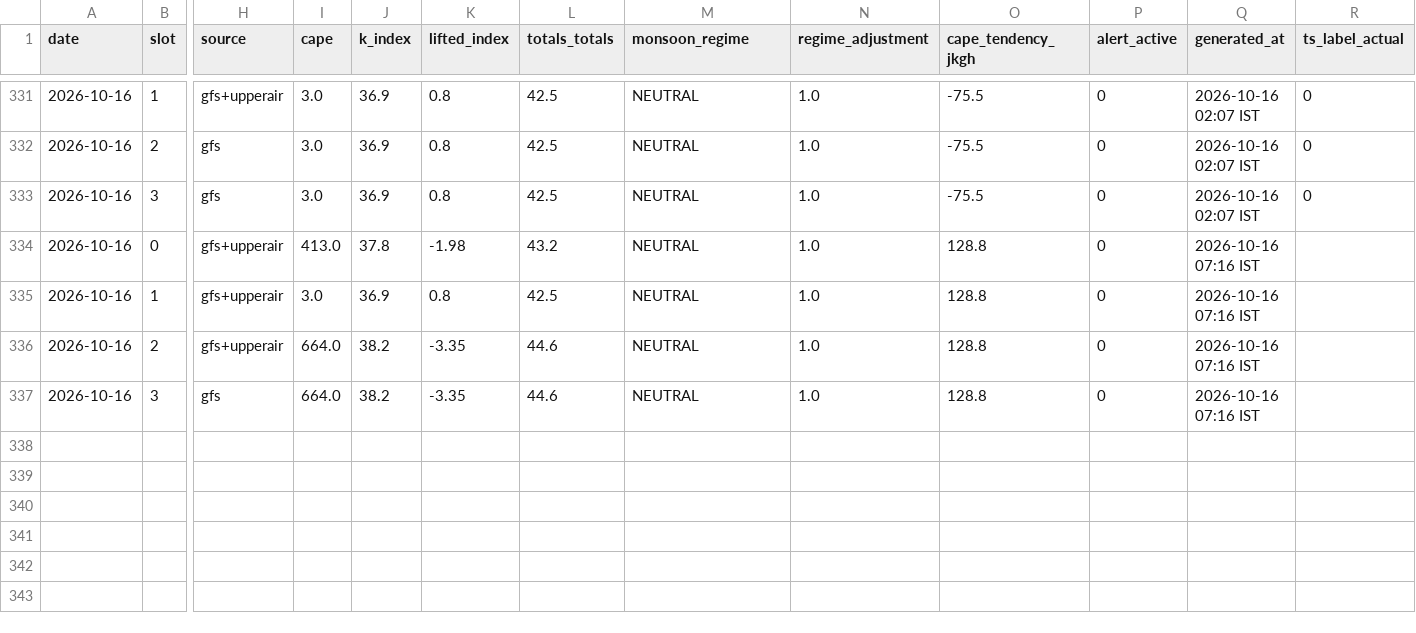
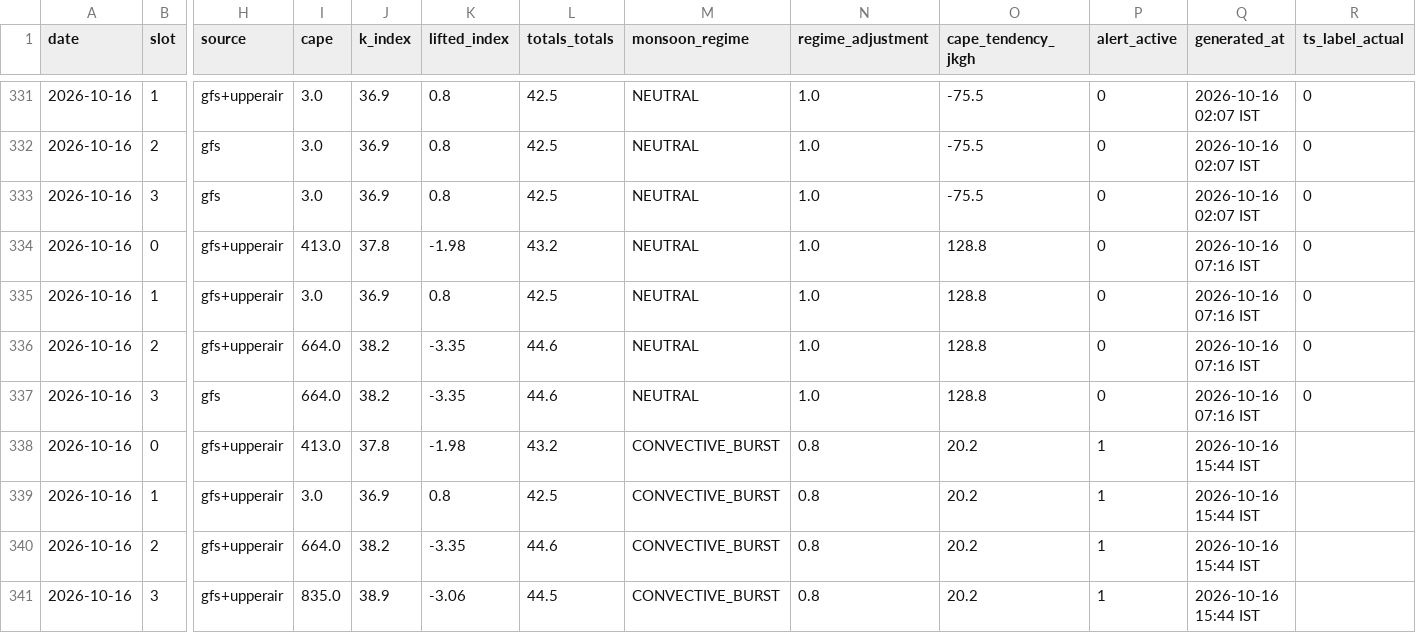
Before and after one commit to Aprameya05/SIH-Hyperlocal-Warning, a CSV file: data/forecast_log.csv, drawn as a sheet; only a part is shown, gaps mark what is left out; rows hold the shown columns only; the diff names each change by its address in the sheet, - before the commit and + after, or states it on an @@ line.

Commit message:
auto: forecast 2026-10-16 10:17 UTC

```diff
--- a/data/forecast_log.csv
+++ b/data/forecast_log.csv
-R334:R337 (ts_label_actual): (empty)
+R334:R337 (ts_label_actual): 0
+row 338: 2026-10-16 | 0 | gfs+upperair | 413.0 | 37.8 | -1.98 | 43.2 | CONVECTIVE_BURST | 0.8 | 20.2 | 1 | 2026-10-16 15:44 IST
+row 339: 2026-10-16 | 1 | gfs+upperair | 3.0 | 36.9 | 0.8 | 42.5 | CONVECTIVE_BURST | 0.8 | 20.2 | 1 | 2026-10-16 15:44 IST
+row 340: 2026-10-16 | 2 | gfs+upperair | 664.0 | 38.2 | -3.35 | 44.6 | CONVECTIVE_BURST | 0.8 | 20.2 | 1 | 2026-10-16 15:44 IST
+row 341: 2026-10-16 | 3 | gfs+upperair | 835.0 | 38.9 | -3.06 | 44.5 | CONVECTIVE_BURST | 0.8 | 20.2 | 1 | 2026-10-16 15:44 IST
```
Also changed, not shown: data/gfs_realtime_43295.csv, data/upperair_realtime_43295.csv, 10 other files.
